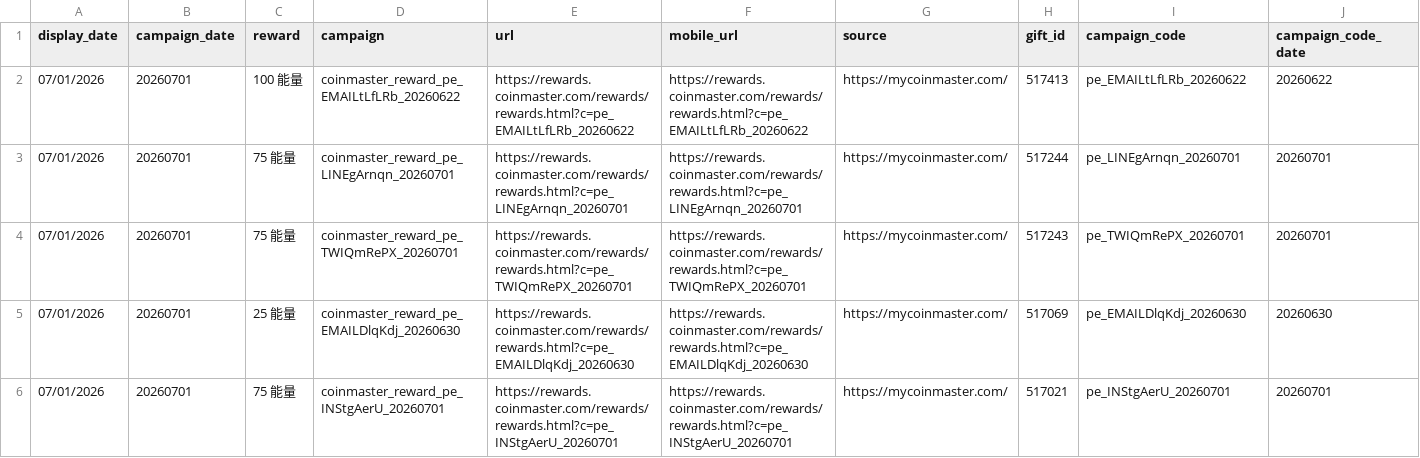
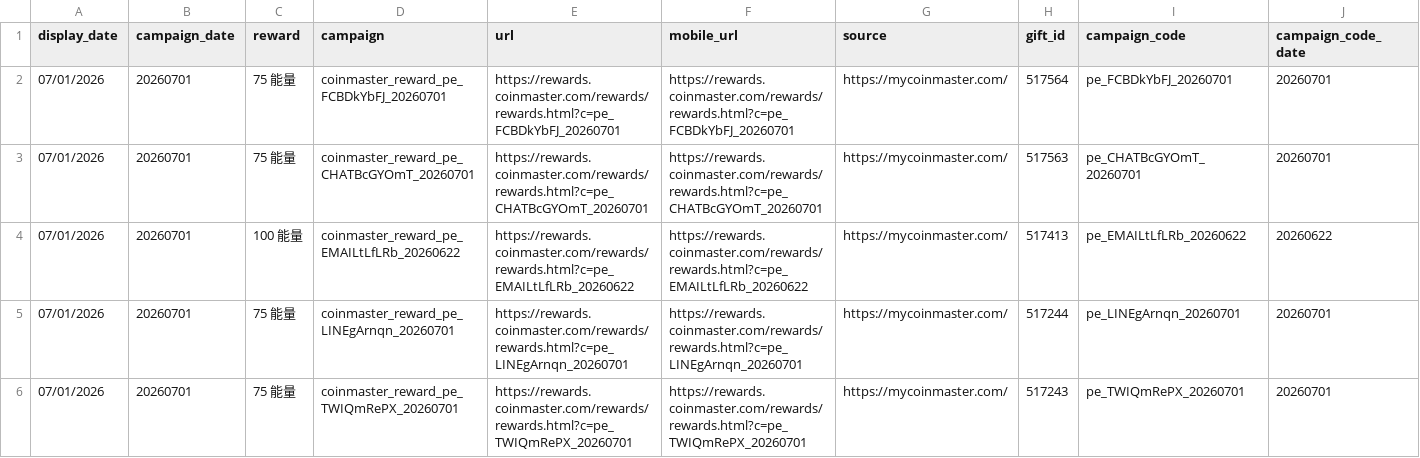
Before and after one commit to Der46/coin_fetch, a CSV file: output/coinmaster_rewards.csv, drawn as a sheet; only a part is shown; the shorter side is filled out with more unchanged rows; rows hold the shown columns only; the diff names each change by its address in the sheet, - before the commit and + after, or states it on an @@ line.

```diff
--- a/output/coinmaster_rewards.csv
+++ b/output/coinmaster_rewards.csv
+row 2: 07/01/2026 | 20260701 | 75 能量 | coinmaster_reward_pe_FCBDkYbFJ_20260701 | https://rewards.coinmaster.com/rewards/rewards.html?c=pe_FCBDkYbFJ_20260701 | https://rewards.coinmaster.com/rewards/rewards.html?c=pe_FCBDkYbFJ_20260701 | https://mycoinmaster.com/ | 517564 | pe_FCBDkYbFJ_20260701 | 20260701
+row 3: 07/01/2026 | 20260701 | 75 能量 | coinmaster_reward_pe_CHATBcGYOmT_20260701 | https://rewards.coinmaster.com/rewards/rewards.html?c=pe_CHATBcGYOmT_20260701 | https://rewards.coinmaster.com/rewards/rewards.html?c=pe_CHATBcGYOmT_20260701 | https://mycoinmaster.com/ | 517563 | pe_CHATBcGYOmT_20260701 | 20260701
```
Also changed, not shown: 4 other files.
